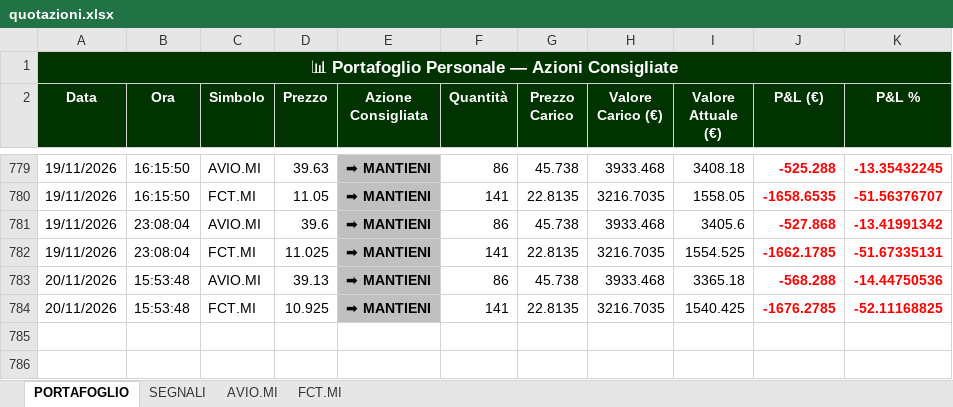
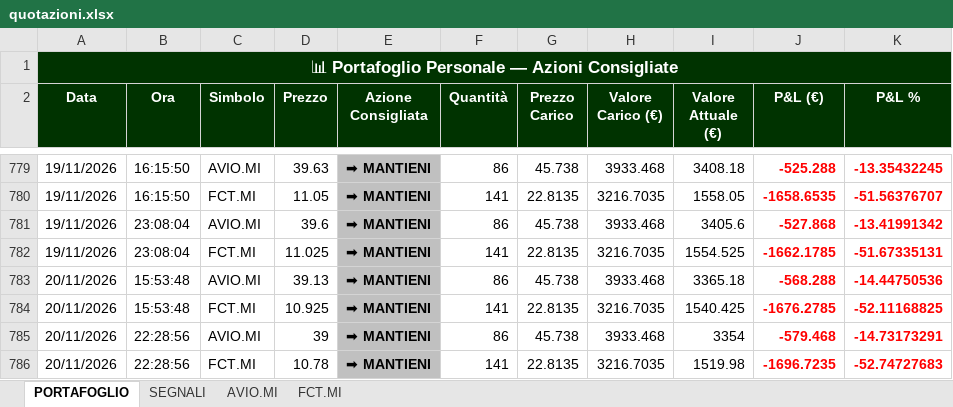
Before and after one commit to GianluGreco/stock_monitor, an Excel workbook: output/quotazioni.xlsx, sheet PORTAFOGLIO, drawn as a sheet; only a part is shown, gaps mark what is left out; values as stored, in another font and other column widths than the file's, no borders; the diff names each change by its address in the sheet, - before the commit and + after, or states it on an @@ line.

```diff
--- a/output/quotazioni.xlsx (sheet PORTAFOGLIO)
+++ b/output/quotazioni.xlsx (sheet PORTAFOGLIO)
+row 785: 20/11/2026 | 22:28:56 | AVIO.MI | 39 | ➡ MANTIENI | 86 | 45.738 | 3933.468 | 3354 | -579.468 | -14.73173291
+row 786: 20/11/2026 | 22:28:56 | FCT.MI | 10.78 | ➡ MANTIENI | 141 | 22.8135 | 3216.7035 | 1519.98 | -1696.7235 | -52.74727683
```
Also changed, not shown: sheet SEGNALI, sheet AVIO.MI, sheet FCT.MI, 2 other files.
